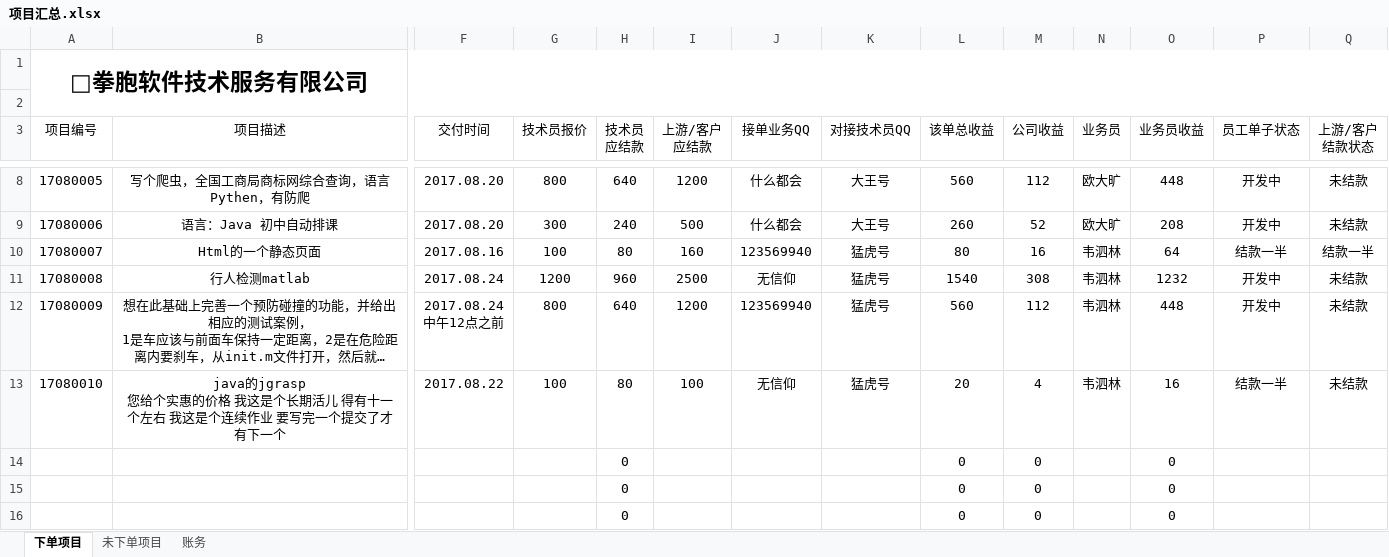
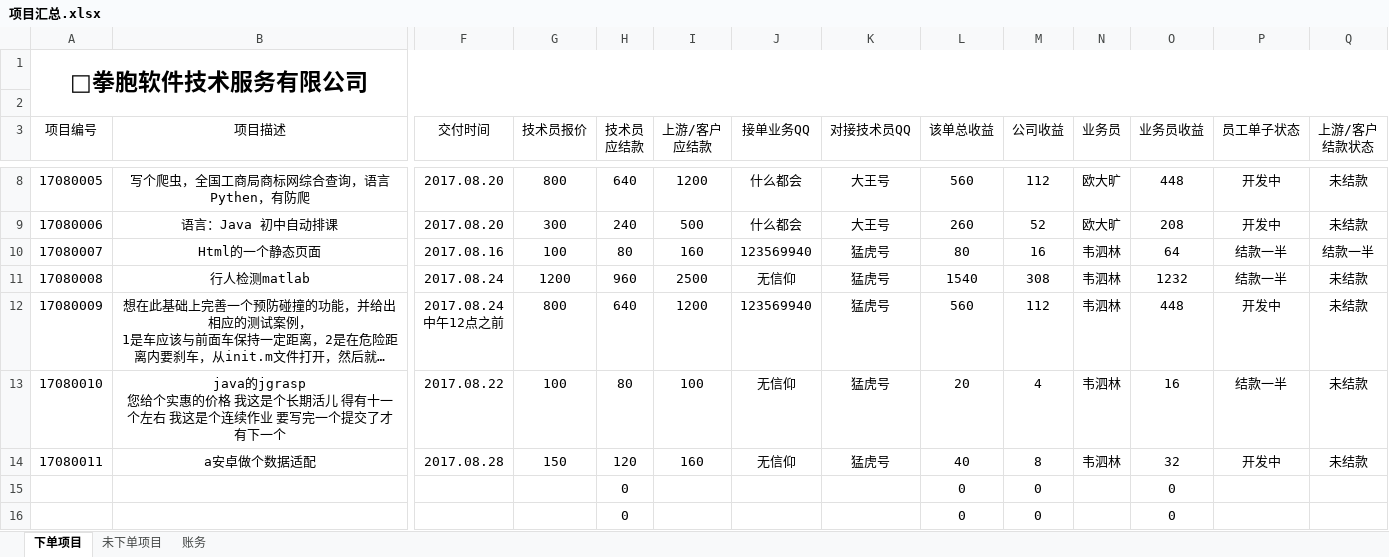
Before and after one commit to wsl4638886/fistbrother, an Excel workbook: 项目汇总.xlsx, sheet 下单项目, drawn as a sheet; only a part is shown, gaps mark what is left out; long unchanged cells end in …; values as stored, in another font and other column widths than the file's, no borders; removed rows and columns are numbered as before the commit, all else as after; rows hold the shown columns only; the diff names each change by its address in the sheet, - before the commit and + after, or states it on an @@ line.

```diff
--- a/项目汇总.xlsx (sheet 下单项目)
+++ b/项目汇总.xlsx (sheet 下单项目)
-P11 (员工单子状态): 开发中
+P11 (员工单子状态): 结款一半
-row 14:  |  |  |  | 0 |  |  |  | 0 | 0 |  | 0
+row 14: 17080011 | a安卓做个数据适配 | 2017.08.28 | 150 | 120 | 160 | 无信仰 | 猛虎号 | 40 | 8 | 韦泗林 | 32 | 开发中 | 未结款
```
Also changed, not shown: 3 other files.
